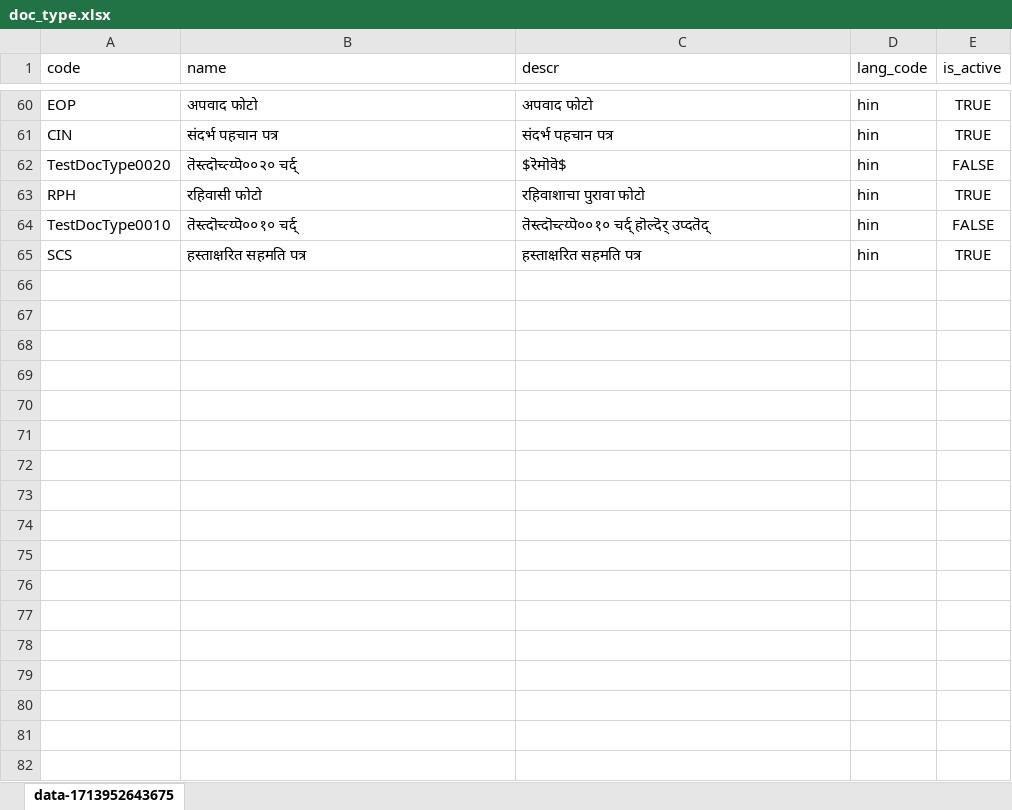
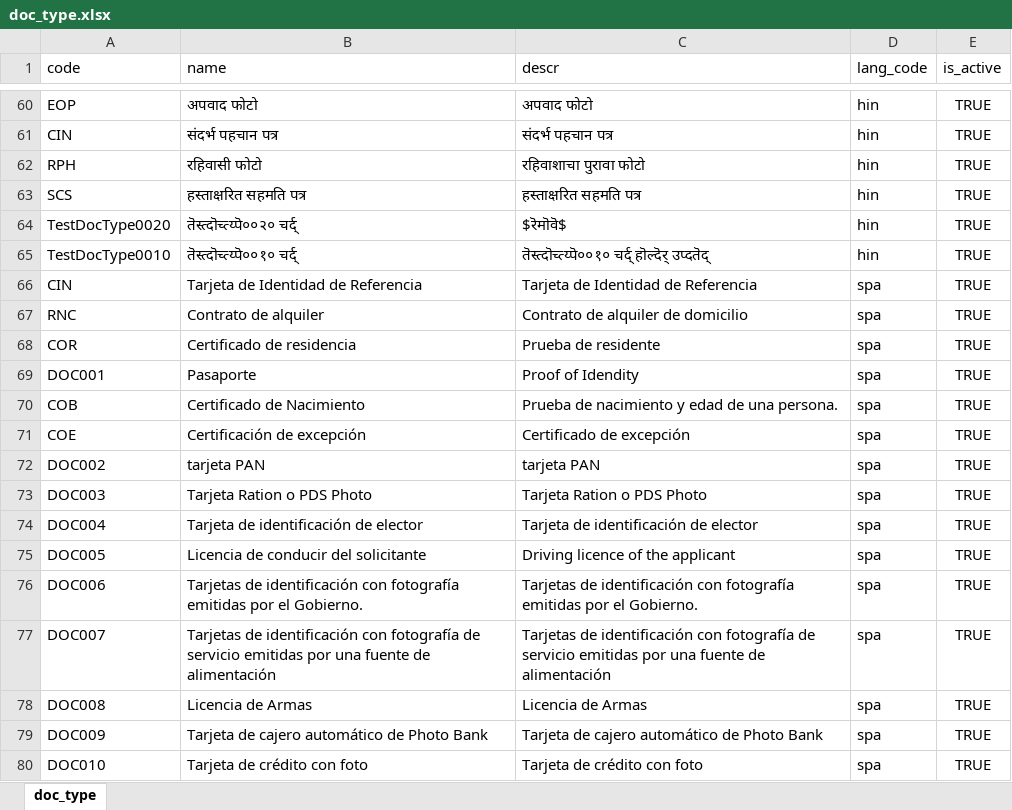
Before and after one commit to unraf-id/mosip-data, an Excel workbook: mosip_master/xlsx/doc_type.xlsx, sheet doc_type, drawn as a sheet; only a part is shown, gaps mark what is left out; values as stored, in another font and other column widths than the file's, no borders; removed rows and columns are numbered as before the commit, all else as after; the diff covers the shown part only; the diff names each change by its address in the sheet, - before the commit and + after, or states it on an @@ line.

```diff
--- a/mosip_master/xlsx/doc_type.xlsx (sheet doc_type)
+++ b/mosip_master/xlsx/doc_type.xlsx (sheet doc_type)
-sheet tab: data-1713952643675
+sheet tab: doc_type
-row 62: TestDocType0020 | तॆस्त्दॊच्त्य्पॆ००२० चर्द् | $रॆमॊवॆ$ | hin | FALSE
-row 64: TestDocType0010 | तॆस्त्दॊच्त्य्पॆ००१० चर्द् | तॆस्त्दॊच्त्य्पॆ००१० चर्द् हॊल्दॆर् उप्दतॆद् | hin | FALSE
+row 64: TestDocType0020 | तॆस्त्दॊच्त्य्पॆ००२० चर्द् | $रॆमॊवॆ$ | hin | TRUE
+row 65: TestDocType0010 | तॆस्त्दॊच्त्य्पॆ००१० चर्द् | तॆस्त्दॊच्त्य्पॆ००१० चर्द् हॊल्दॆर् उप्दतॆद् | hin | TRUE
+row 66: CIN | Tarjeta de Identidad de Referencia | Tarjeta de Identidad de Referencia | spa | TRUE
+row 67: RNC | Contrato de alquiler | Contrato de alquiler de domicilio | spa | TRUE
+row 68: COR | Certificado de residencia | Prueba de residente | spa | TRUE
+row 69: DOC001 | Pasaporte | Proof of Idendity | spa | TRUE
+row 70: COB | Certificado de Nacimiento | Prueba de nacimiento y edad de una persona. | spa | TRUE
+row 71: COE | Certificación de excepción | Certificado de excepción | spa | TRUE
+row 72: DOC002 | tarjeta PAN | tarjeta PAN | spa | TRUE
+row 73: DOC003 | Tarjeta Ration o PDS Photo | Tarjeta Ration o PDS Photo | spa | TRUE
+row 74: DOC004 | Tarjeta de identificación de elector | Tarjeta de identificación de elector | spa | TRUE
+row 75: DOC005 | Licencia de conducir del solicitante | Driving licence of the applicant | spa | TRUE
+row 76: DOC006 | Tarjetas de identificación con fotografía emitidas por el Gobierno. | Tarjetas de identificación con fotografía emitidas por el Gobierno. | spa | TRUE
+row 77: DOC007 | Tarjetas de identificación con fotografía de servicio emitidas por una fuente de alimentación | Tarjetas de identificación con fotografía de servicio emitidas por una fuente de alimentación | spa | TRUE
+row 78: DOC008 | Licencia de Armas | Licencia de Armas | spa | TRUE
+row 79: DOC009 | Tarjeta de cajero automático de Photo Bank | Tarjeta de cajero automático de Photo Bank | spa | TRUE
+row 80: DOC010 | Tarjeta de crédito con foto | Tarjeta de crédito con foto | spa | TRUE
```
Also changed, not shown: 51 added rows elsewhere in this sheet, mosip_master/xlsx/applicant_valid_document.xlsx, mosip_master/xlsx/dynamic_field.xlsx, 12 other files.
